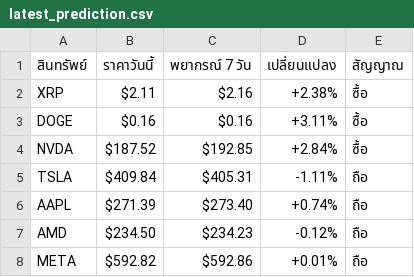
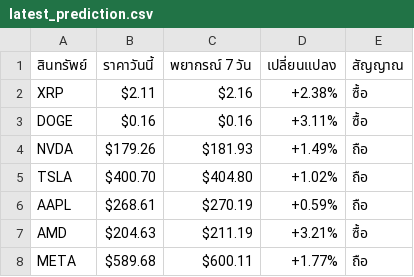
Before and after one commit to jkdevelopx/AlphaSignal, a CSV file: predictions/latest_prediction.csv, drawn as a sheet.

Commit message:
Chronos prediction 2025-11-22 04:55

```diff
--- a/predictions/latest_prediction.csv
+++ b/predictions/latest_prediction.csv
@@ -3,6 +3,6 @@ XRP,$2.11,$2.16,+2.38%,ซื้อ
 DOGE,$0.16,$0.16,+3.11%,ซื้อ
-NVDA,$187.52,$192.85,+2.84%,ซื้อ
-TSLA,$409.84,$405.31,-1.11%,ถือ
-AAPL,$271.39,$273.40,+0.74%,ถือ
-AMD,$234.50,$234.23,-0.12%,ถือ
-META,$592.82,$592.86,+0.01%,ถือ
+NVDA,$179.26,$181.93,+1.49%,ถือ
+TSLA,$400.70,$404.80,+1.02%,ถือ
+AAPL,$268.61,$270.19,+0.59%,ถือ
+AMD,$204.63,$211.19,+3.21%,ซื้อ
+META,$589.68,$600.11,+1.77%,ถือ
```
